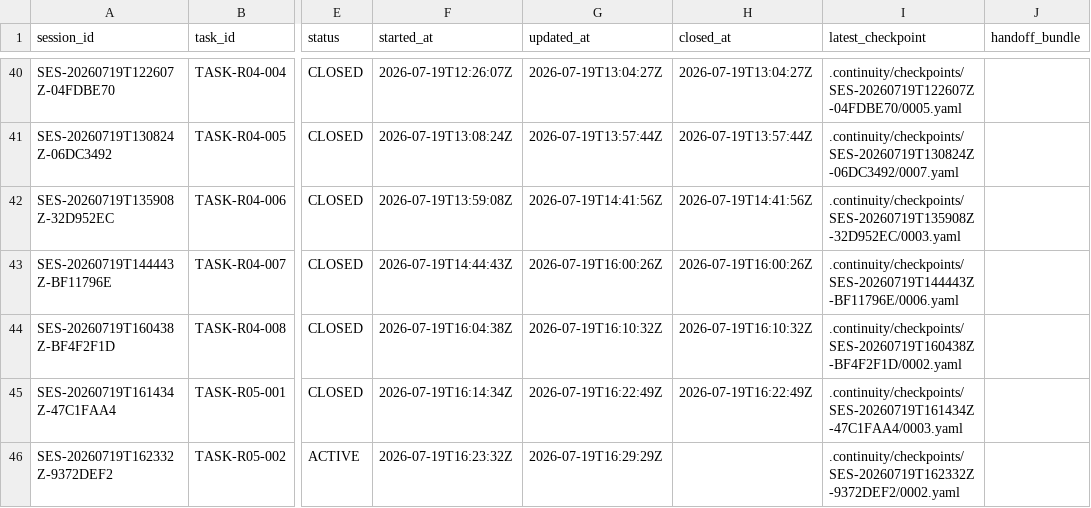
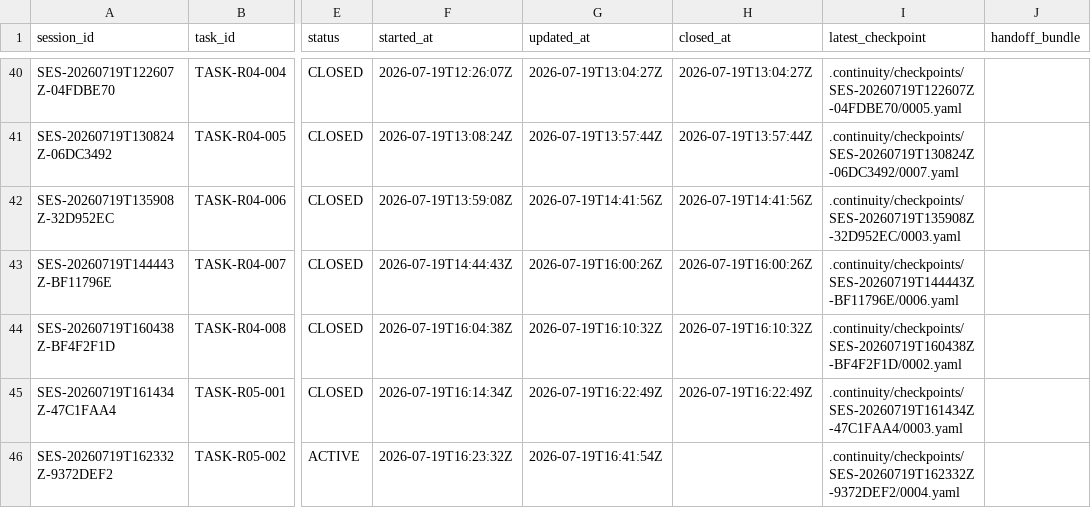
Before and after one commit to fei613293175/hhy, a CSV file: catalogs/session_index.csv, drawn as a sheet; only a part is shown, gaps mark what is left out; the diff names each change by its address in the sheet, - before the commit and + after, or states it on an @@ line.

Commit message:
[STORY-R05-008] fix(identity): reject null provider completion state
Task-ID: TASK-R05-002
Session-ID: SES-20260719T162332Z-9372DEF2
Checkpoint-ID: CP-SES-20260719T162332Z-9372DEF2-0005
Tests: PASS:R05修复后静态测试,问题防复发记录
CR: NONE
Story-ID: STORY-R05-008

```diff
--- a/catalogs/session_index.csv
+++ b/catalogs/session_index.csv
-G46 (updated_at): 2026-07-19T16:29:29Z
+G46 (updated_at): 2026-07-19T16:41:54Z
-I46 (latest_checkpoint): .continuity/checkpoints/SES-20260719T162332Z-9372DEF2/0002.yaml
+I46 (latest_checkpoint): .continuity/checkpoints/SES-20260719T162332Z-9372DEF2/0004.yaml
```
Also changed, not shown: 16 other files.
